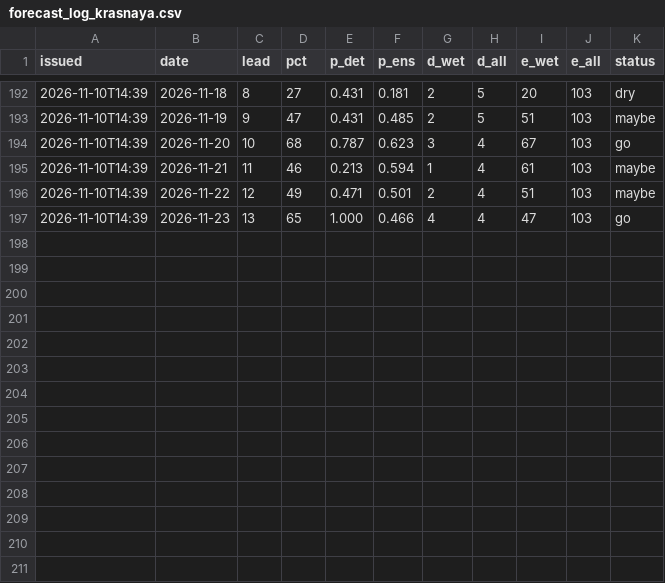
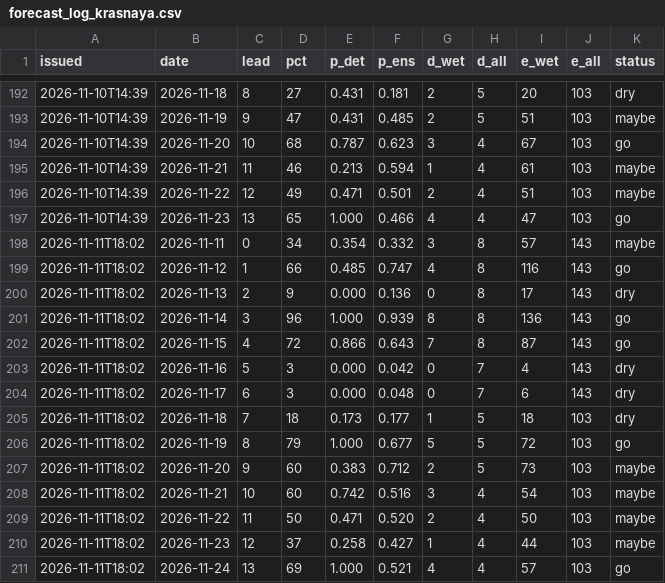
Before and after one commit to kilfaaa/drift, a CSV file: data/forecast_log_krasnaya.csv, drawn as a sheet; only a part is shown, gaps mark what is left out.

```diff
--- a/data/forecast_log_krasnaya.csv
+++ b/data/forecast_log_krasnaya.csv
@@ -197 +197,15 @@ issued,date,lead,pct,p_det,p_ens,d_wet,d_all,e_wet,e_all,status
 2026-11-10T14:39,2026-11-23,13,65,1.000,0.466,4,4,47,103,go
+2026-11-11T18:02,2026-11-11,0,34,0.354,0.332,3,8,57,143,maybe
+2026-11-11T18:02,2026-11-12,1,66,0.485,0.747,4,8,116,143,go
+2026-11-11T18:02,2026-11-13,2,9,0.000,0.136,0,8,17,143,dry
+2026-11-11T18:02,2026-11-14,3,96,1.000,0.939,8,8,136,143,go
+2026-11-11T18:02,2026-11-15,4,72,0.866,0.643,7,8,87,143,go
+2026-11-11T18:02,2026-11-16,5,3,0.000,0.042,0,7,4,143,dry
+2026-11-11T18:02,2026-11-17,6,3,0.000,0.048,0,7,6,143,dry
+2026-11-11T18:02,2026-11-18,7,18,0.173,0.177,1,5,18,103,dry
+2026-11-11T18:02,2026-11-19,8,79,1.000,0.677,5,5,72,103,go
+2026-11-11T18:02,2026-11-20,9,60,0.383,0.712,2,5,73,103,maybe
+2026-11-11T18:02,2026-11-21,10,60,0.742,0.516,3,4,54,103,maybe
+2026-11-11T18:02,2026-11-22,11,50,0.471,0.520,2,4,50,103,maybe
+2026-11-11T18:02,2026-11-23,12,37,0.258,0.427,1,4,44,103,maybe
+2026-11-11T18:02,2026-11-24,13,69,1.000,0.521,4,4,57,103,go
```
Also changed, not shown: data/forecast_log.csv, data/forecast_log_mega.csv, 7 other files.
